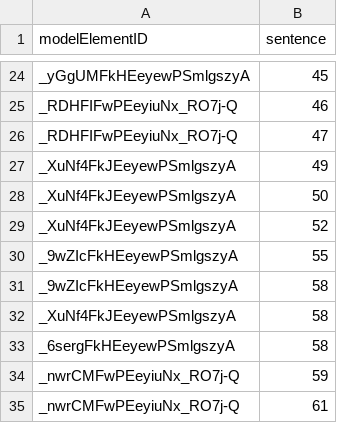
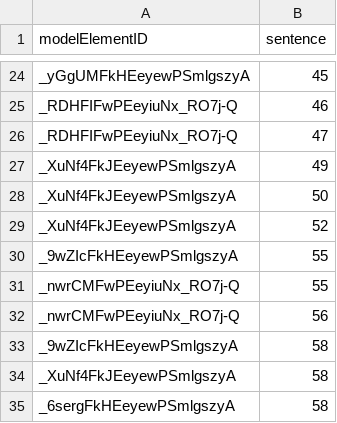
Before and after one commit to ArDoCo/Core, a CSV file: bigbluebutton/goldstandard.csv, drawn as a sheet; only a part is shown, gaps mark what is left out; the shorter side is filled out with more unchanged rows; the diff names each change by its address in the sheet, - before the commit and + after, or states it on an @@ line.

Commit message:
add missing TL for FreeSWITCH

```diff
--- a/bigbluebutton/goldstandard.csv
+++ b/bigbluebutton/goldstandard.csv
+row 31: _nwrCMFwPEeyiuNx_RO7j-Q | 55
+row 32: _nwrCMFwPEeyiuNx_RO7j-Q | 56
```
